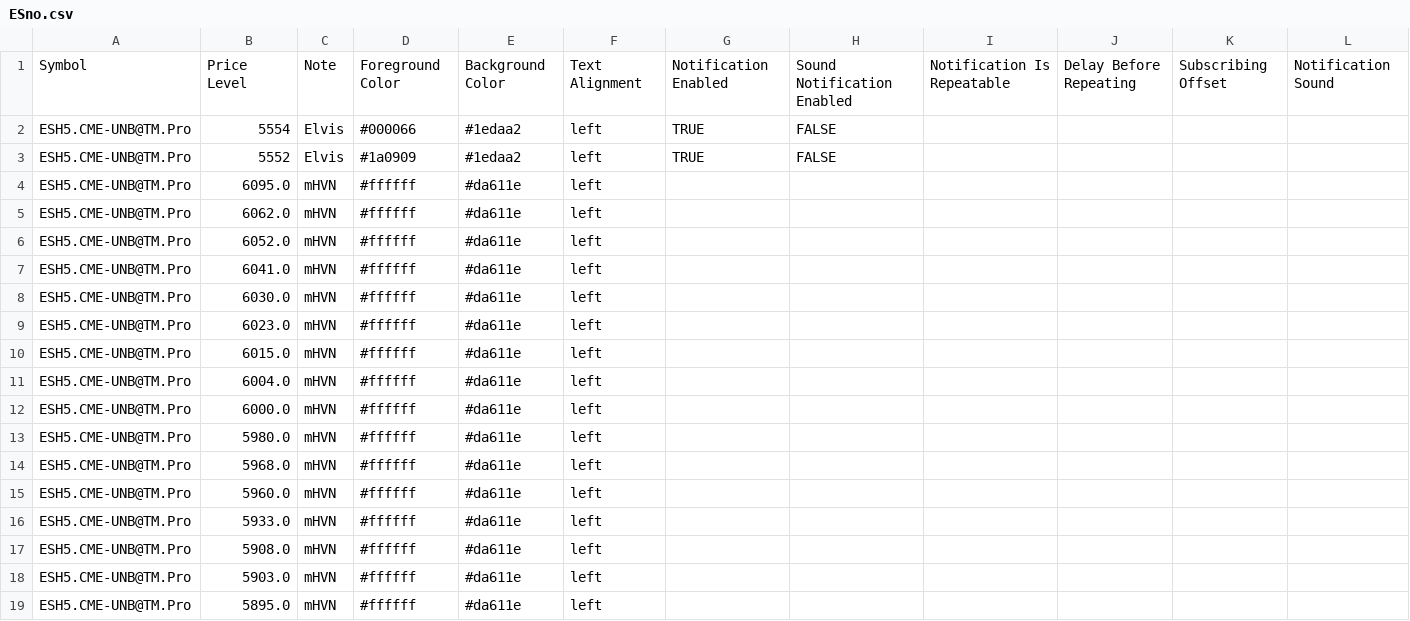
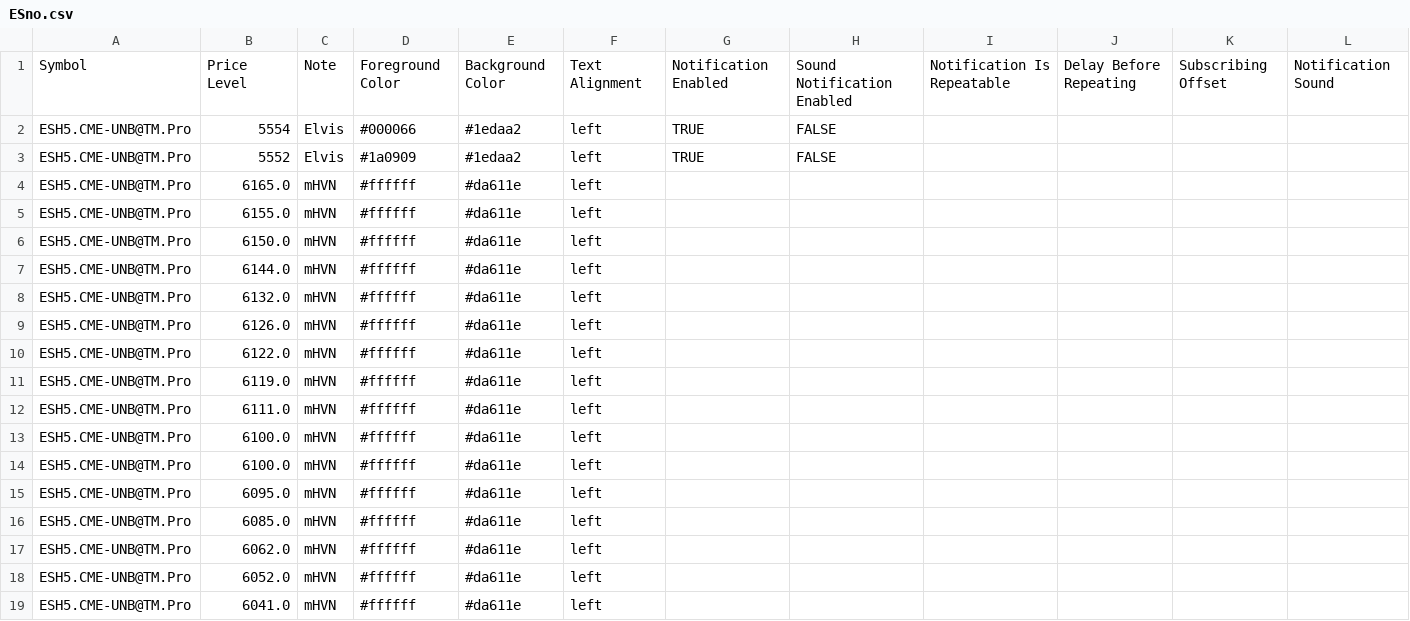
Before and after one commit to snowiesuet/Cloud-notes, a CSV file: ESno.csv, drawn as a sheet; only a part is shown; the shorter side is filled out with more unchanged rows; the diff names each change by its address in the sheet, - before the commit and + after, or states it on an @@ line.

Commit message:
Update ESno.csv
add mhvn

```diff
--- a/ESno.csv
+++ b/ESno.csv
+row 4: ESH5.CME-UNB@TM.Pro | 6165.0 | mHVN | #ffffff | #da611e | left
+row 5: ESH5.CME-UNB@TM.Pro | 6155.0 | mHVN | #ffffff | #da611e | left
+row 6: ESH5.CME-UNB@TM.Pro | 6150.0 | mHVN | #ffffff | #da611e | left
+row 7: ESH5.CME-UNB@TM.Pro | 6144.0 | mHVN | #ffffff | #da611e | left
+row 8: ESH5.CME-UNB@TM.Pro | 6132.0 | mHVN | #ffffff | #da611e | left
+row 9: ESH5.CME-UNB@TM.Pro | 6126.0 | mHVN | #ffffff | #da611e | left
+row 10: ESH5.CME-UNB@TM.Pro | 6122.0 | mHVN | #ffffff | #da611e | left
+row 11: ESH5.CME-UNB@TM.Pro | 6119.0 | mHVN | #ffffff | #da611e | left
+row 12: ESH5.CME-UNB@TM.Pro | 6111.0 | mHVN | #ffffff | #da611e | left
+row 13: ESH5.CME-UNB@TM.Pro | 6100.0 | mHVN | #ffffff | #da611e | left
+row 14: ESH5.CME-UNB@TM.Pro | 6100.0 | mHVN | #ffffff | #da611e | left
+row 16: ESH5.CME-UNB@TM.Pro | 6085.0 | mHVN | #ffffff | #da611e | left
```
